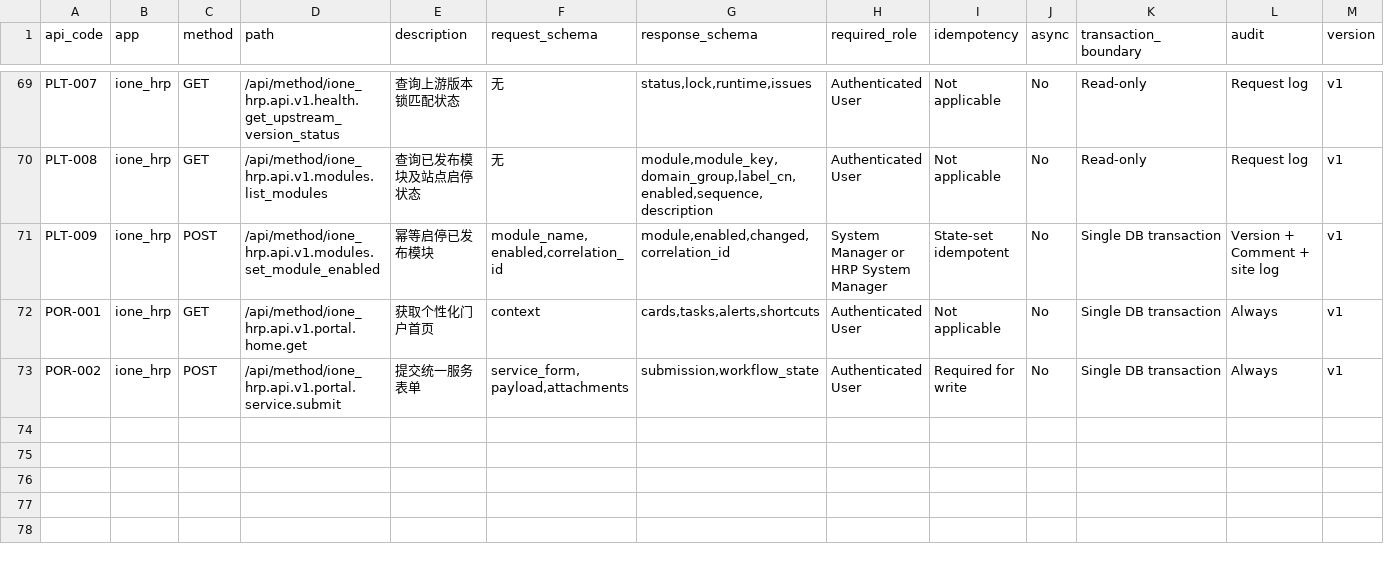
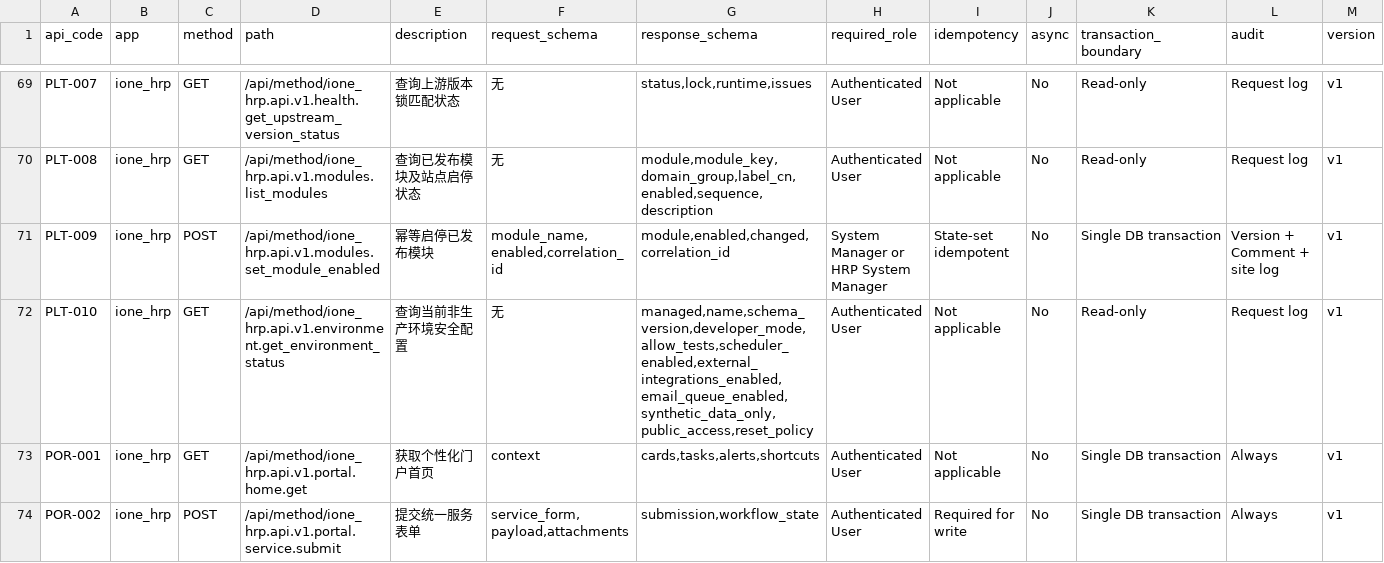
Before and after one commit to jerry317395616/ione_hrp, a CSV file: api/api_catalog.csv, drawn as a sheet; only a part is shown, gaps mark what is left out; rows hold the shown columns only; the diff names each change by its address in the sheet, - before the commit and + after, or states it on an @@ line.

Commit message:
feat: establish isolated nonproduction environments

```diff
--- a/api/api_catalog.csv
+++ b/api/api_catalog.csv
+row 72: PLT-010 | ione_hrp | GET | /api/method/ione_hrp.api.v1.environment.get_environment_status | 查询当前非生产环境安全配置 | 无 | managed,name,schema_version,developer_mode,allow_tests,scheduler_enabled,external_integrations_enabled,email_queue_enabled,synthetic_data_only,public_access,reset_policy | Authenticated User | Not applicable | No | Read-only | Request log | v1
```
Also changed, not shown: 23 other files.
